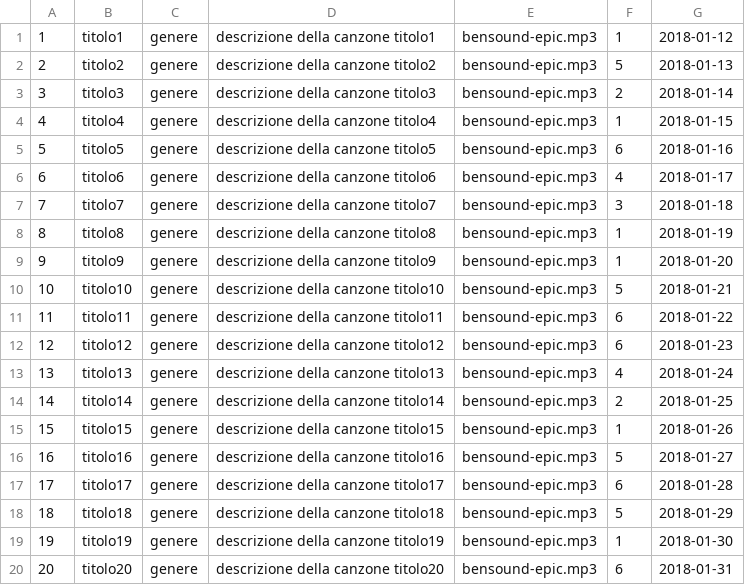
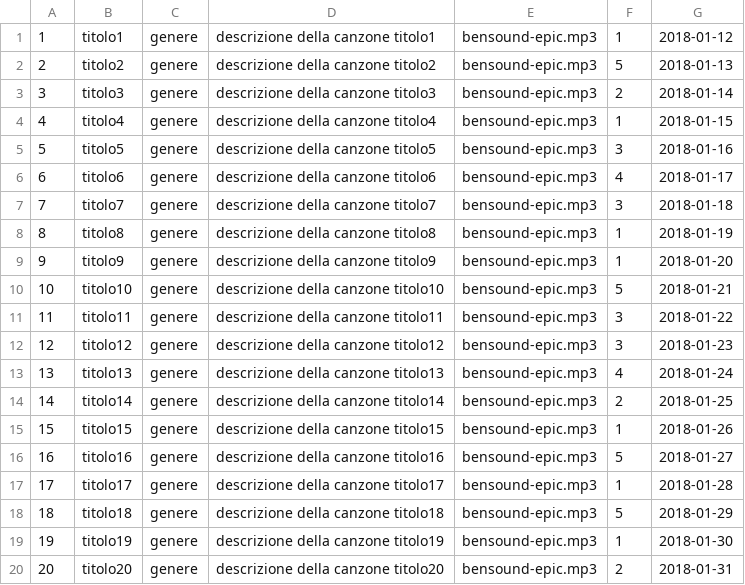
Before and after one commit to Archetipo95/Progetto-TechWeb-WaveSound, a CSV file: misc/DB/popola-song.csv, drawn as a sheet.

```diff
--- a/misc/DB/popola-song.csv
+++ b/misc/DB/popola-song.csv
@@ -4,3 +4,3 @@
 4,titolo4,genere,descrizione della canzone titolo4,bensound-epic.mp3,1,2018-01-15
-5,titolo5,genere,descrizione della canzone titolo5,bensound-epic.mp3,6,2018-01-16
+5,titolo5,genere,descrizione della canzone titolo5,bensound-epic.mp3,3,2018-01-16
 6,titolo6,genere,descrizione della canzone titolo6,bensound-epic.mp3,4,2018-01-17
@@ -10,4 +10,4 @@
 10,titolo10,genere,descrizione della canzone titolo10,bensound-epic.mp3,5,2018-01-21
-11,titolo11,genere,descrizione della canzone titolo11,bensound-epic.mp3,6,2018-01-22
-12,titolo12,genere,descrizione della canzone titolo12,bensound-epic.mp3,6,2018-01-23
+11,titolo11,genere,descrizione della canzone titolo11,bensound-epic.mp3,3,2018-01-22
+12,titolo12,genere,descrizione della canzone titolo12,bensound-epic.mp3,3,2018-01-23
 13,titolo13,genere,descrizione della canzone titolo13,bensound-epic.mp3,4,2018-01-24
@@ -16,5 +16,5 @@
 16,titolo16,genere,descrizione della canzone titolo16,bensound-epic.mp3,5,2018-01-27
-17,titolo17,genere,descrizione della canzone titolo17,bensound-epic.mp3,6,2018-01-28
+17,titolo17,genere,descrizione della canzone titolo17,bensound-epic.mp3,1,2018-01-28
 18,titolo18,genere,descrizione della canzone titolo18,bensound-epic.mp3,5,2018-01-29
 19,titolo19,genere,descrizione della canzone titolo19,bensound-epic.mp3,1,2018-01-30
-20,titolo20,genere,descrizione della canzone titolo20,bensound-epic.mp3,6,2018-01-31
+20,titolo20,genere,descrizione della canzone titolo20,bensound-epic.mp3,2,2018-01-31
```
Also changed, not shown: 3 other files.
